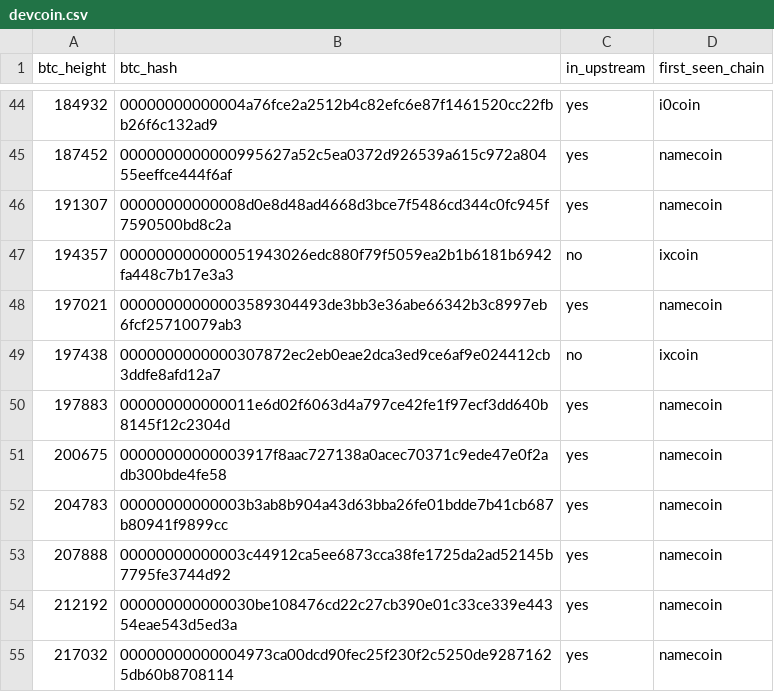
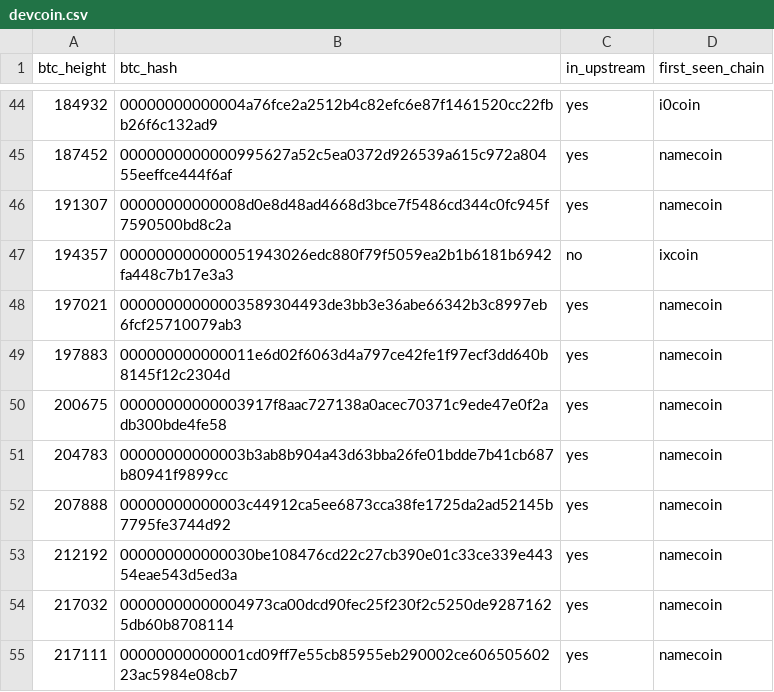
Before and after one commit to deadmanoz/merge-mining-research, a CSV file: results/per-chain-novelty/devcoin.csv, drawn as a sheet; only a part is shown, gaps mark what is left out; the shorter side is filled out with more unchanged rows.

```diff
--- a/results/per-chain-novelty/devcoin.csv
+++ b/results/per-chain-novelty/devcoin.csv
@@ -48,3 +48,2 @@ btc_height,btc_hash,in_upstream,first_seen_chain
 197021,00000000000003589304493de3bb3e36abe66342b3c8997eb6fcf25710079ab3,yes,namecoin
-197438,0000000000000307872ec2eb0eae2dca3ed9ce6af9e024412cb3ddfe8afd12a7,no,ixcoin
 197883,000000000000011e6d02f6063d4a797ce42fe1f97ecf3dd640b8145f12c2304d,yes,namecoin
```
Also changed, not shown: data-sources.tsv, data/new_stale_blocks_for_upstream.csv, 48 other files.
